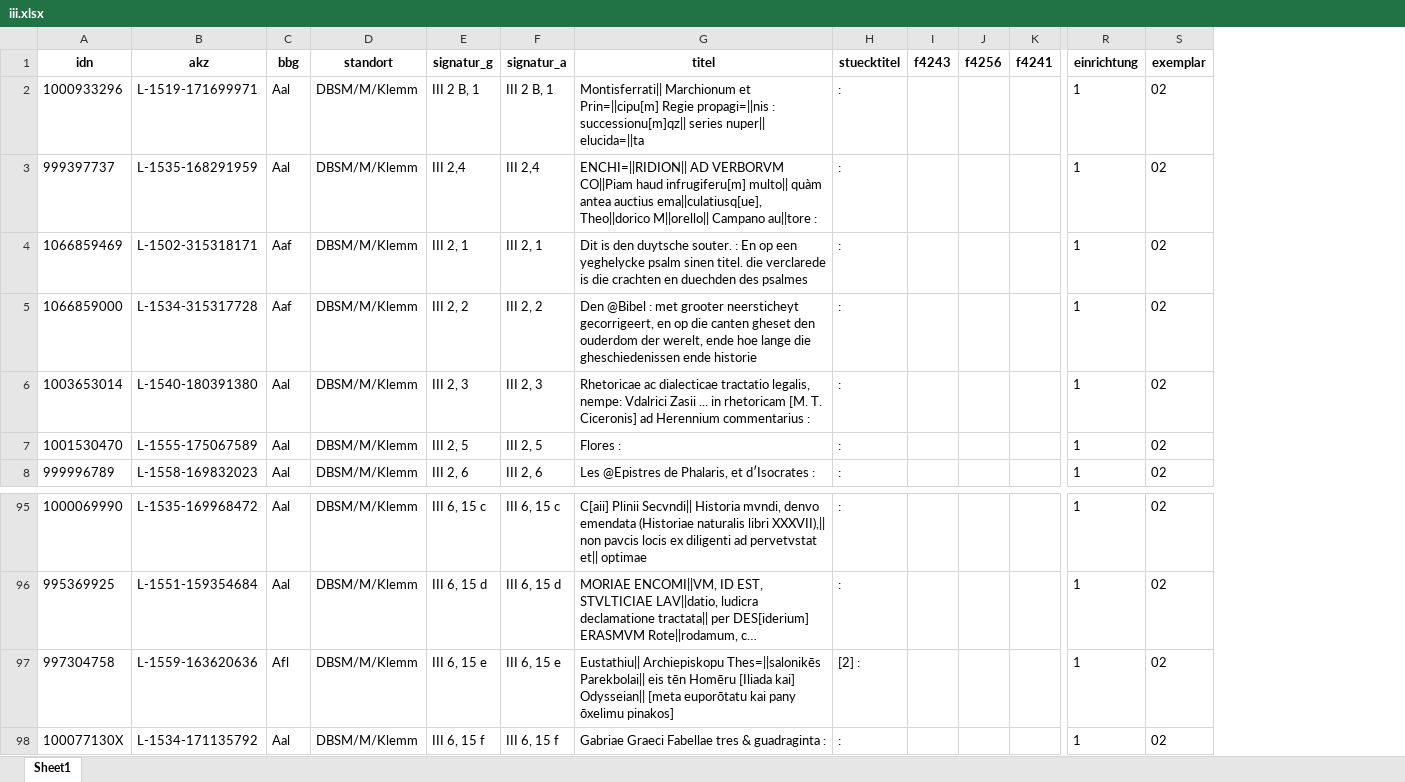
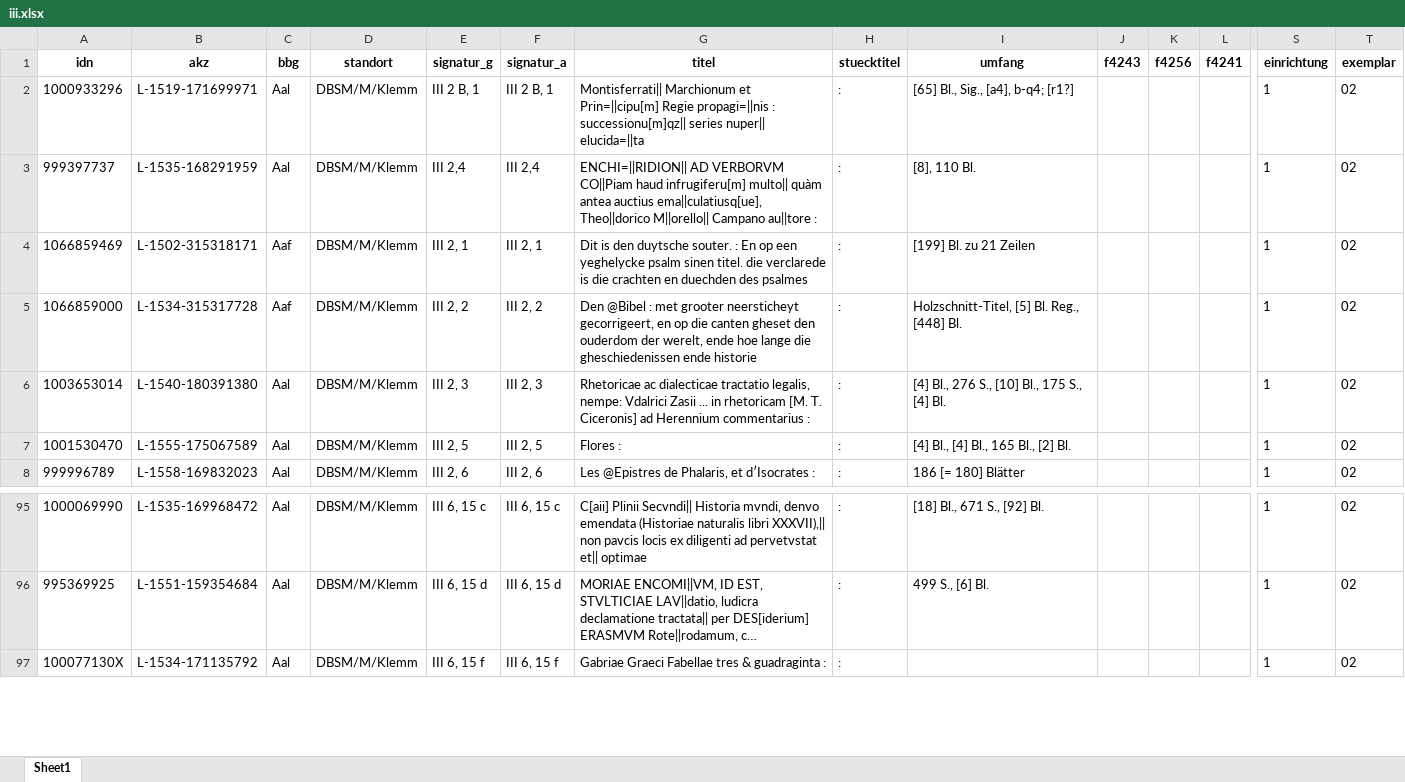
Before and after one commit to buchmuseum/vrekon, an Excel workbook: abzug/iii.xlsx, sheet Sheet1, drawn as a sheet; only a part is shown, gaps mark what is left out; long unchanged cells end in …; values as stored, in another font and other column widths than the file's, no borders; removed rows and columns are numbered as before the commit, all else as after; rows hold the shown columns only; the diff names each change by its address in the sheet, - before the commit and + after, or states it on an @@ line.

```diff
--- a/abzug/iii.xlsx (sheet Sheet1)
+++ b/abzug/iii.xlsx (sheet Sheet1)
+column I (umfang), rows 2-8: [65] Bl., Sig., [a4], b-q4; [r1?] | [8], 110 Bl. | [199] Bl. zu 21 Zeilen | Holzschnitt-Titel, [5] Bl. Reg., [448] Bl. | [4] Bl., 276 S., [10] Bl., 175 S., [4] Bl. | [4] Bl., [4] Bl., 165 Bl., [2] Bl. | 186 [= 180] Blätter; rows 95-96: [18] Bl., 671 S., [92] Bl. | 499 S., [6] Bl.
-row 97: 997304758 | L-1559-163620636 | Afl | DBSM/M/Klemm | III 6, 15 e | III 6, 15 e | Eustathiu|| Archiepiskopu Thes=||salonikēs Parekbolai|| eis tēn Homēru [Iliada kai] Odysseian|| [meta euporōtatu kai pany ōxelimu pinakos] | [2] : |  |  |  | 1 | 02
```
Also changed, not shown: abzug/II-mit-nachweis-test.xlsx, abzug/böink.xlsx, 16 other files.
